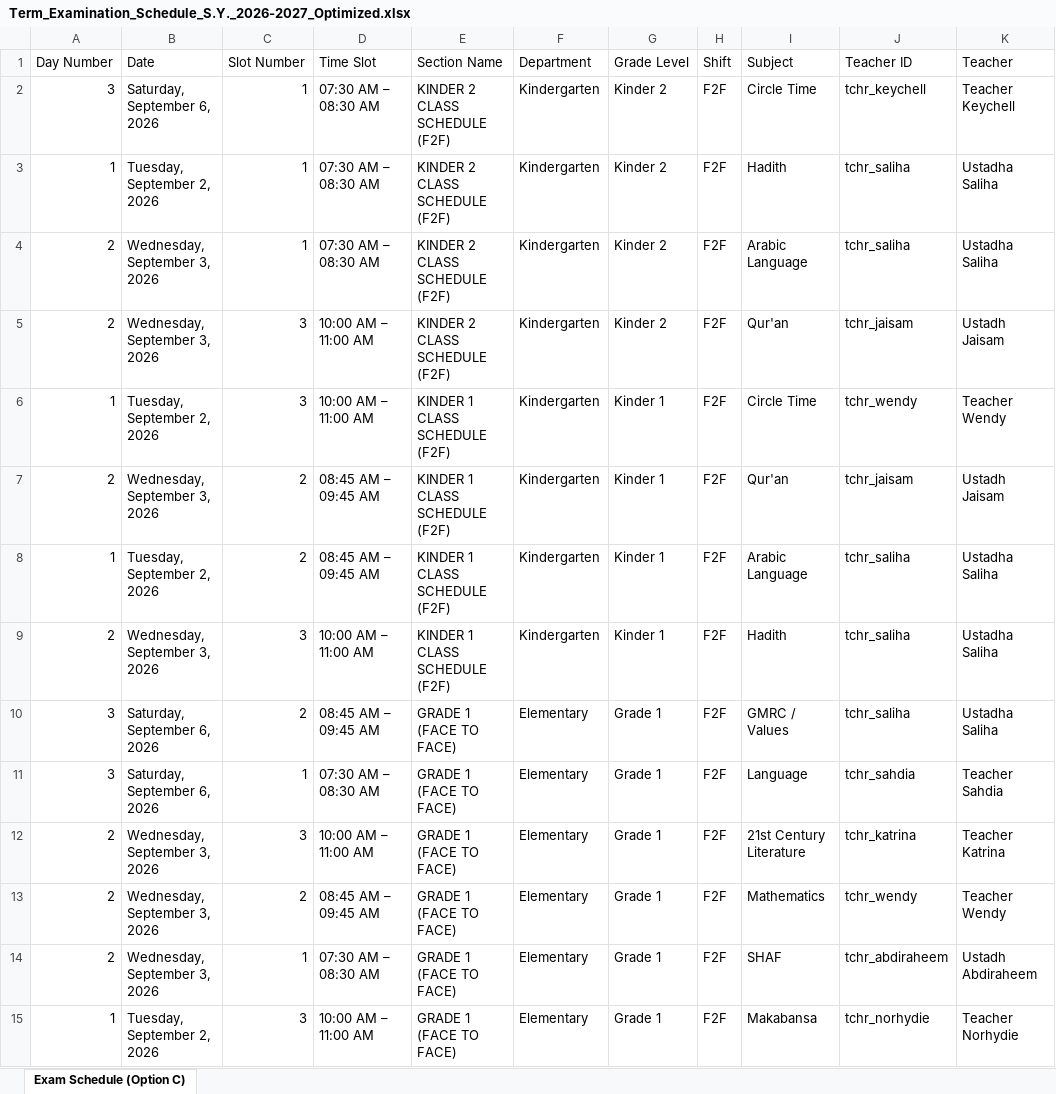
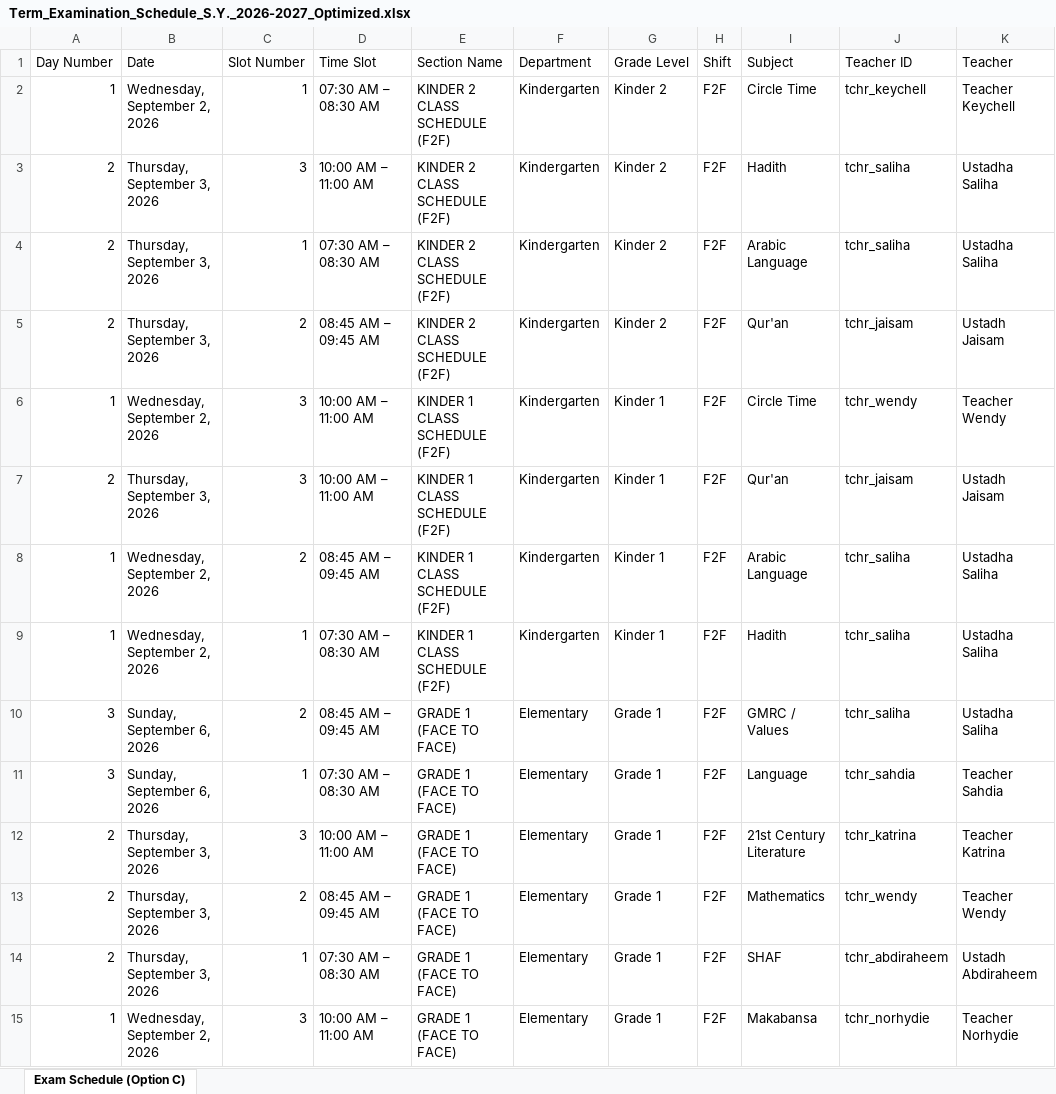
Before and after one commit to zhairel/AMIS-Exam-Scheduler, an Excel workbook: Term_Examination_Schedule_S.Y._2026-2027_Optimized.xlsx, sheet Exam Schedule (Option C), drawn as a sheet; only a part is shown; values as stored, in another font and other column widths than the file's, no borders; the diff covers the shown part only; the diff names each change by its address in the sheet, - before the commit and + after, or states it on an @@ line.

Commit message:
Apply official user corrections to 1st Term Exam Schedule: dates Sep 6 & 7, K2 1st Shift 1:30 PM start, exact teacher mappings, and HS Math 120-min allocation

```diff
--- a/Term_Examination_Schedule_S.Y._2026-2027_Optimized.xlsx (sheet Exam Schedule (Option C))
+++ b/Term_Examination_Schedule_S.Y._2026-2027_Optimized.xlsx (sheet Exam Schedule (Option C))
-A2 (Day Number): 3
+A2 (Day Number): 1
-B2 (Date): Saturday, September 6, 2026
+B2 (Date): Wednesday, September 2, 2026
-A3 (Day Number): 1
+A3 (Day Number): 2
-B3 (Date): Tuesday, September 2, 2026
+B3 (Date): Thursday, September 3, 2026
-C3 (Slot Number): 1
+C3 (Slot Number): 3
-D3 (Time Slot): 07:30 AM – 08:30 AM
+D3 (Time Slot): 10:00 AM – 11:00 AM
-B4:B5 (Date): Wednesday, September 3, 2026
+B4:B5 (Date): Thursday, September 3, 2026
-C5 (Slot Number): 3
+C5 (Slot Number): 2
-D5 (Time Slot): 10:00 AM – 11:00 AM
+D5 (Time Slot): 08:45 AM – 09:45 AM
-B6 (Date): Tuesday, September 2, 2026
+B6 (Date): Wednesday, September 2, 2026
-B7 (Date): Wednesday, September 3, 2026
+B7 (Date): Thursday, September 3, 2026
-C7 (Slot Number): 2
+C7 (Slot Number): 3
-D7 (Time Slot): 08:45 AM – 09:45 AM
+D7 (Time Slot): 10:00 AM – 11:00 AM
-B8 (Date): Tuesday, September 2, 2026
+B8 (Date): Wednesday, September 2, 2026
-A9 (Day Number): 2
+A9 (Day Number): 1
-B9 (Date): Wednesday, September 3, 2026
+B9 (Date): Wednesday, September 2, 2026
-C9 (Slot Number): 3
+C9 (Slot Number): 1
-D9 (Time Slot): 10:00 AM – 11:00 AM
+D9 (Time Slot): 07:30 AM – 08:30 AM
-B10:B11 (Date): Saturday, September 6, 2026
+B10:B11 (Date): Sunday, September 6, 2026
-B12:B14 (Date): Wednesday, September 3, 2026
+B12:B14 (Date): Thursday, September 3, 2026
-B15 (Date): Tuesday, September 2, 2026
+B15 (Date): Wednesday, September 2, 2026
```
Also changed, not shown: 1061 edited cells elsewhere in this sheet, 7 other files.
